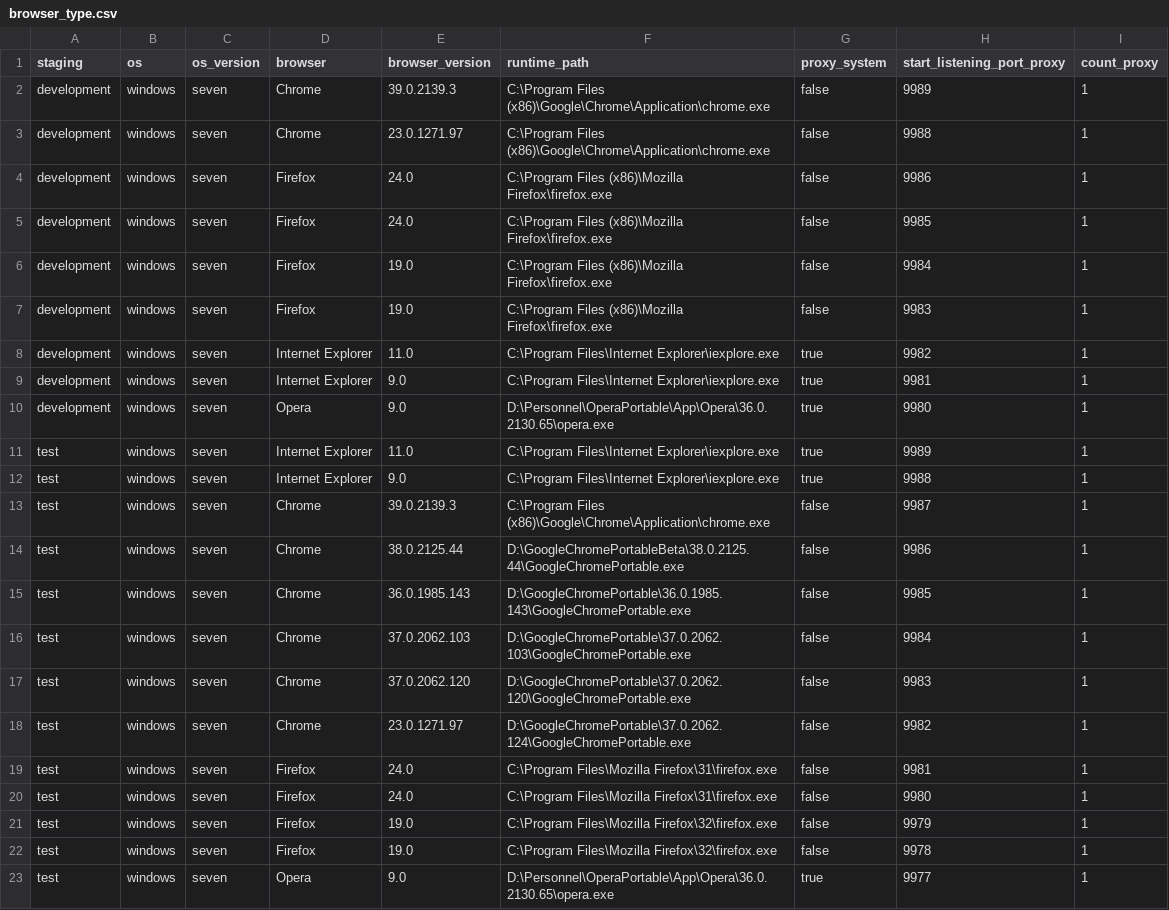
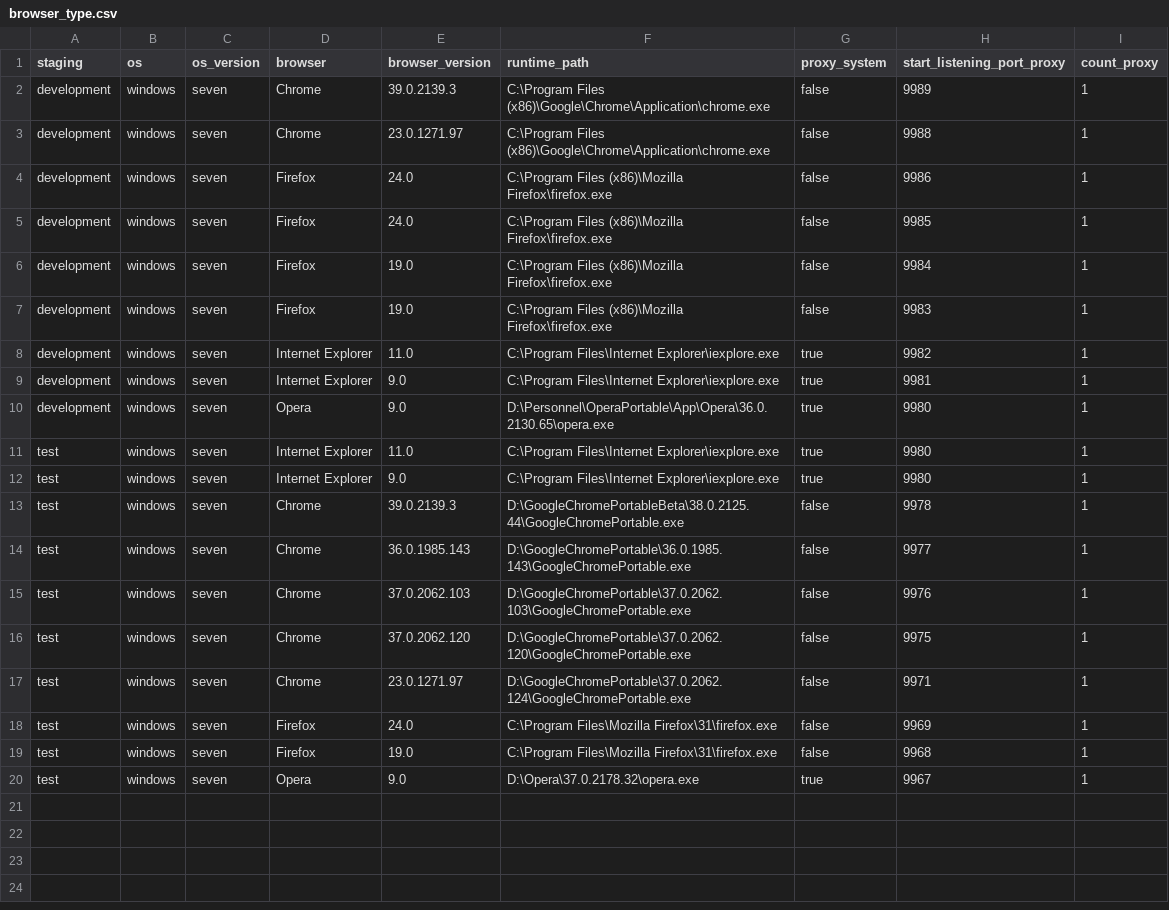
Before and after one commit to devscrapper/statupbot.old, a CSV file: repository/browser_type.csv, drawn as a sheet.

Commit message:
v3.3
mise sous github et deploiement par capistrano v3 sur serveur de ressource linux.
correction de la  résolution des captchas
définition des répertoires de travail : archive,  log, tmp, visitors dans les fichiers de parametrage afin de les spécialiser

```diff
--- a/repository/browser_type.csv
+++ b/repository/browser_type.csv
@@ -10,14 +10,11 @@ development;windows;seven;Internet Explorer;9.0;C:\Program Files\Internet Explor
 development;windows;seven;Opera;9.0;D:\Personnel\OperaPortable\App\Opera\36.0.2130.65\opera.exe;true;9980;1
-test;windows;seven;Internet Explorer;11.0;C:\Program Files\Internet Explorer\iexplore.exe;true;9989;1
-test;windows;seven;Internet Explorer;9.0;C:\Program Files\Internet Explorer\iexplore.exe;true;9988;1
-test;windows;seven;Chrome;39.0.2139.3;C:\Program Files (x86)\Google\Chrome\Application\chrome.exe;false;9987;1
-test;windows;seven;Chrome;38.0.2125.44;D:\GoogleChromePortableBeta\38.0.2125.44\GoogleChromePortable.exe;false;9986;1
-test;windows;seven;Chrome;36.0.1985.143;D:\GoogleChromePortable\36.0.1985.143\GoogleChromePortable.exe;false;9985;1
-test;windows;seven;Chrome;37.0.2062.103;D:\GoogleChromePortable\37.0.2062.103\GoogleChromePortable.exe;false;9984;1
-test;windows;seven;Chrome;37.0.2062.120;D:\GoogleChromePortable\37.0.2062.120\GoogleChromePortable.exe;false;9983;1
-test;windows;seven;Chrome;23.0.1271.97;D:\GoogleChromePortable\37.0.2062.124\GoogleChromePortable.exe;false;9982;1
-test;windows;seven;Firefox;24.0;C:\Program Files\Mozilla Firefox\31\firefox.exe;false;9981;1
-test;windows;seven;Firefox;24.0;C:\Program Files\Mozilla Firefox\31\firefox.exe;false;9980;1
-test;windows;seven;Firefox;19.0;C:\Program Files\Mozilla Firefox\32\firefox.exe;false;9979;1
-test;windows;seven;Firefox;19.0;C:\Program Files\Mozilla Firefox\32\firefox.exe;false;9978;1
-test;windows;seven;Opera;9.0;D:\Personnel\OperaPortable\App\Opera\36.0.2130.65\opera.exe;true;9977;1
+test;windows;seven;Internet Explorer;11.0;C:\Program Files\Internet Explorer\iexplore.exe;true;9980;1
+test;windows;seven;Internet Explorer;9.0;C:\Program Files\Internet Explorer\iexplore.exe;true;9980;1
+test;windows;seven;Chrome;39.0.2139.3;D:\GoogleChromePortableBeta\38.0.2125.44\GoogleChromePortable.exe;false;9978;1
+test;windows;seven;Chrome;36.0.1985.143;D:\GoogleChromePortable\36.0.1985.143\GoogleChromePortable.exe;false;9977;1
+test;windows;seven;Chrome;37.0.2062.103;D:\GoogleChromePortable\37.0.2062.103\GoogleChromePortable.exe;false;9976;1
+test;windows;seven;Chrome;37.0.2062.120;D:\GoogleChromePortable\37.0.2062.120\GoogleChromePortable.exe;false;9975;1
+test;windows;seven;Chrome;23.0.1271.97;D:\GoogleChromePortable\37.0.2062.124\GoogleChromePortable.exe;false;9971;1
+test;windows;seven;Firefox;24.0;C:\Program Files\Mozilla Firefox\31\firefox.exe;false;9969;1
+test;windows;seven;Firefox;19.0;C:\Program Files\Mozilla Firefox\31\firefox.exe;false;9968;1
+test;windows;seven;Opera;9.0;D:\Opera\37.0.2178.32\opera.exe;true;9967;1
```
